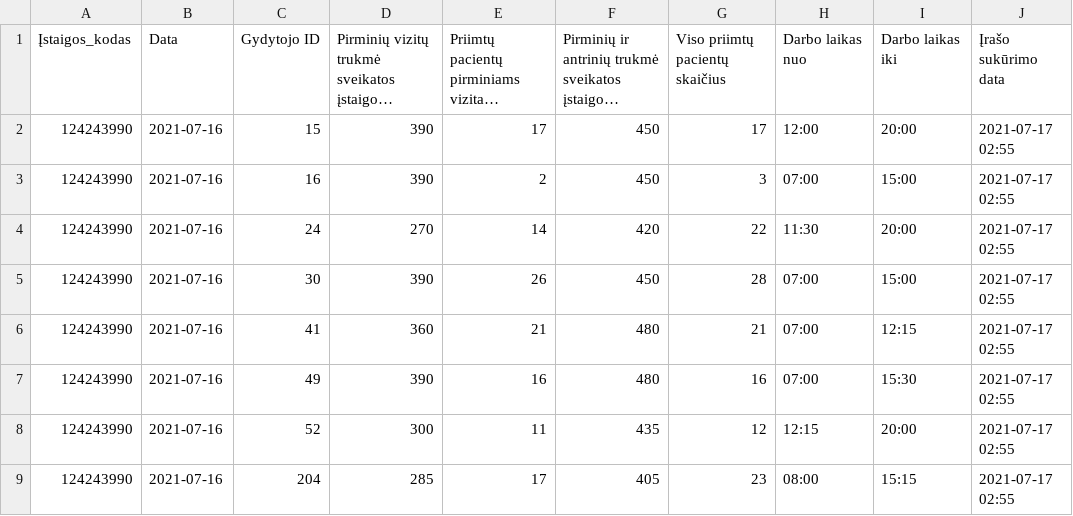
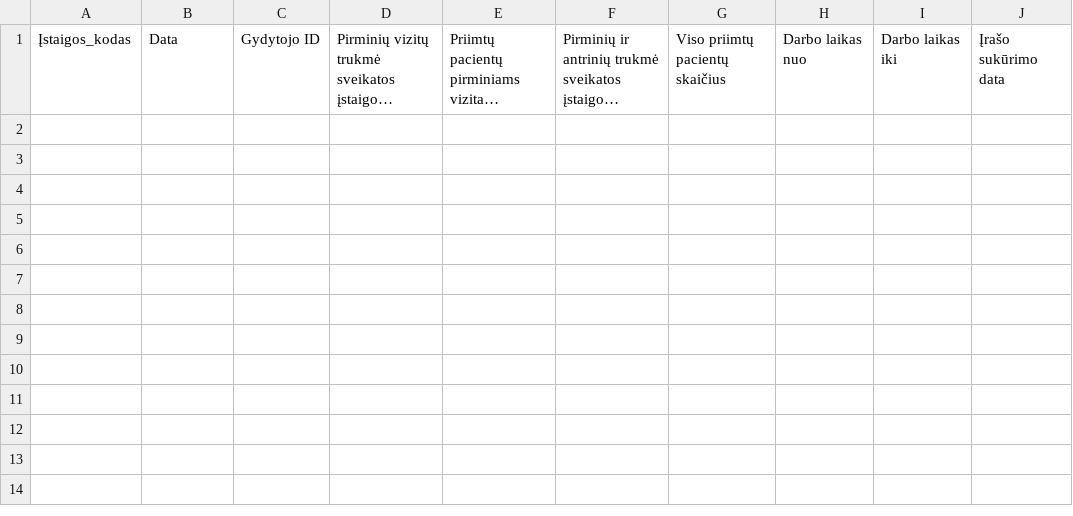
Before and after one commit to vilnius/naujininku-poliklinika, a CSV file: 124243990_family_doctors_visits_hours.csv, drawn as a sheet; long unchanged cells end in …; the diff names each change by its address in the sheet, - before the commit and + after, or states it on an @@ line.

```diff
--- a/124243990_family_doctors_visits_hours.csv
+++ b/124243990_family_doctors_visits_hours.csv
-row 2: 124243990 | 2021-07-16 | 15 | 390 | 17 | 450 | 17 | 12:00 | 20:00 | 2021-07-17 02:55
-row 3: 124243990 | 2021-07-16 | 16 | 390 | 2 | 450 | 3 | 07:00 | 15:00 | 2021-07-17 02:55
-row 4: 124243990 | 2021-07-16 | 24 | 270 | 14 | 420 | 22 | 11:30 | 20:00 | 2021-07-17 02:55
-row 5: 124243990 | 2021-07-16 | 30 | 390 | 26 | 450 | 28 | 07:00 | 15:00 | 2021-07-17 02:55
-row 6: 124243990 | 2021-07-16 | 41 | 360 | 21 | 480 | 21 | 07:00 | 12:15 | 2021-07-17 02:55
-row 7: 124243990 | 2021-07-16 | 49 | 390 | 16 | 480 | 16 | 07:00 | 15:30 | 2021-07-17 02:55
-row 8: 124243990 | 2021-07-16 | 52 | 300 | 11 | 435 | 12 | 12:15 | 20:00 | 2021-07-17 02:55
-row 9: 124243990 | 2021-07-16 | 204 | 285 | 17 | 405 | 23 | 08:00 | 15:15 | 2021-07-17 02:55
```
Also changed, not shown: 124243990_family_doctors_list.csv, 124243990_free_registrations.csv.
